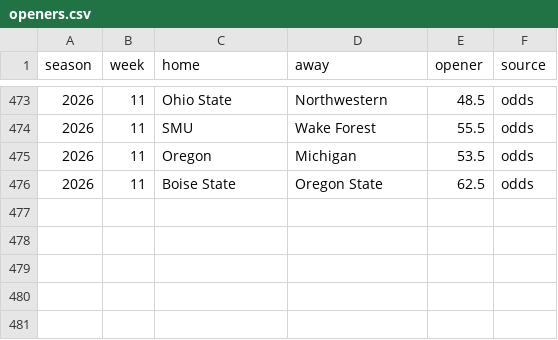
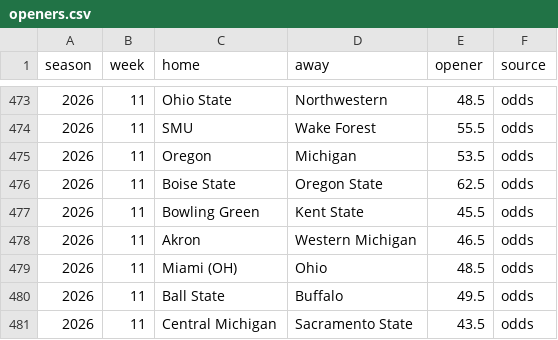
Before and after one commit to aberni03/ncaaf-totals-edge, a CSV file: out/openers.csv, drawn as a sheet; only a part is shown, gaps mark what is left out; the diff names each change by its address in the sheet, - before the commit and + after, or states it on an @@ line.

```diff
--- a/out/openers.csv
+++ b/out/openers.csv
+row 477: 2026 | 11 | Bowling Green | Kent State | 45.5 | odds
+row 478: 2026 | 11 | Akron | Western Michigan | 46.5 | odds
+row 479: 2026 | 11 | Miami (OH) | Ohio | 48.5 | odds
+row 480: 2026 | 11 | Ball State | Buffalo | 49.5 | odds
+row 481: 2026 | 11 | Central Michigan | Sacramento State | 43.5 | odds
```
Also changed, not shown: out/odds_snapshots.csv, out/picks_log.csv, 7 other files.
